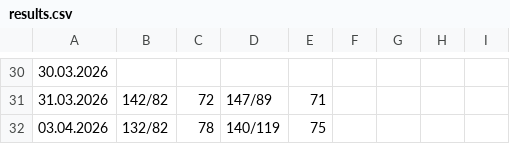
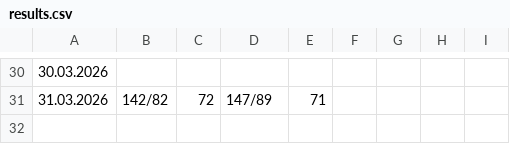
Before and after one commit to CorgiPuppy/notes, a CSV file: measuring-pressure/2026/03-march/results.csv, drawn as a sheet; only a part is shown, gaps mark what is left out; the diff names each change by its address in the sheet, - before the commit and + after, or states it on an @@ line.

```diff
--- a/measuring-pressure/2026/03-march/results.csv
+++ b/measuring-pressure/2026/03-march/results.csv
-row 32: 03.04.2026 | 132/82 | 78 | 140/119 | 75
```
Also changed, not shown: 5 other files.
